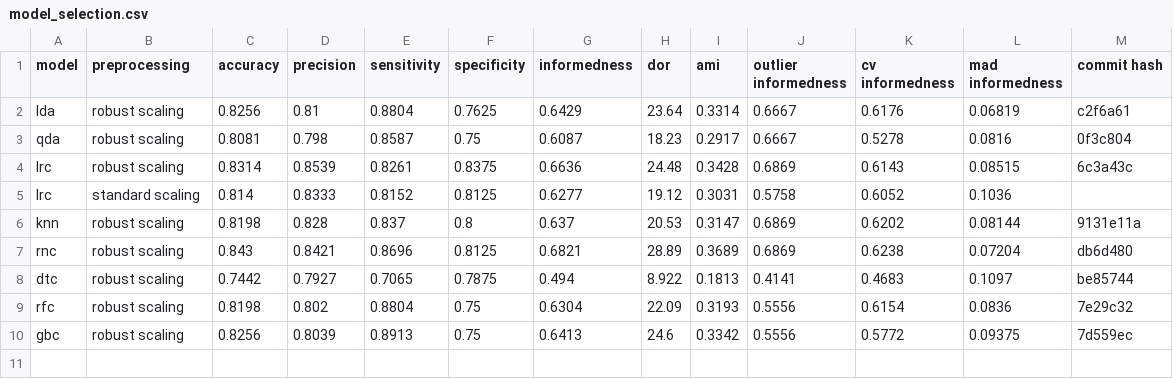
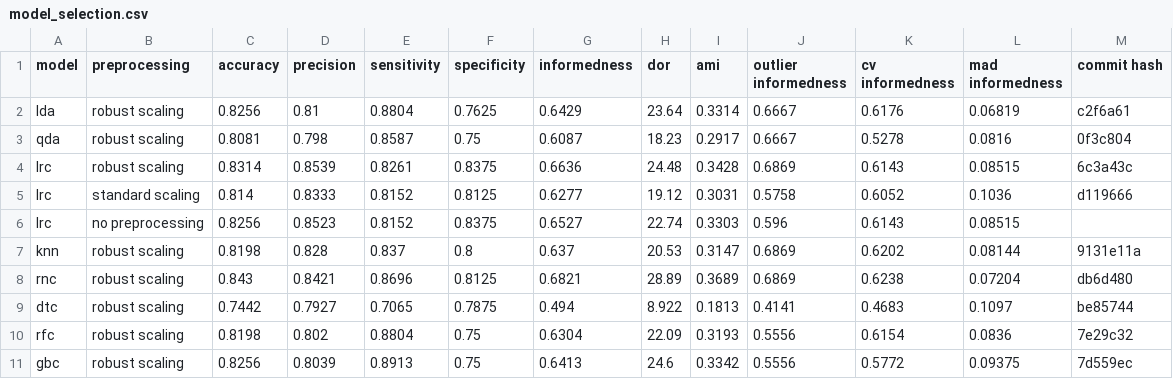
Before and after one commit to jerradmgenson/qdaim-proto, a CSV file: data/model_selection.csv, drawn as a sheet.

Commit message:
lrc with no preprocessing

```diff
--- a/data/model_selection.csv
+++ b/data/model_selection.csv
@@ -4,3 +4,4 @@ qda,robust scaling,0.8081,0.798,0.8587,0.75,0.6087,18.23,0.2917,0.6667,0.5278,0.
 lrc,robust scaling,0.8314,0.8539,0.8261,0.8375,0.6636,24.48,0.3428,0.6869,0.6143,0.08515,6c3a43c
-lrc,standard scaling,0.814,0.8333,0.8152,0.8125,0.6277,19.12,0.3031,0.5758,0.6052,0.1036,
+lrc,standard scaling,0.814,0.8333,0.8152,0.8125,0.6277,19.12,0.3031,0.5758,0.6052,0.1036,d119666
+lrc,no preprocessing,0.8256,0.8523,0.8152,0.8375,0.6527,22.74,0.3303,0.596,0.6143,0.08515,
 knn,robust scaling,0.8198,0.828,0.837,0.8,0.637,20.53,0.3147,0.6869,0.6202,0.08144,9131e11a
```
Also changed, not shown: 2 other files.
